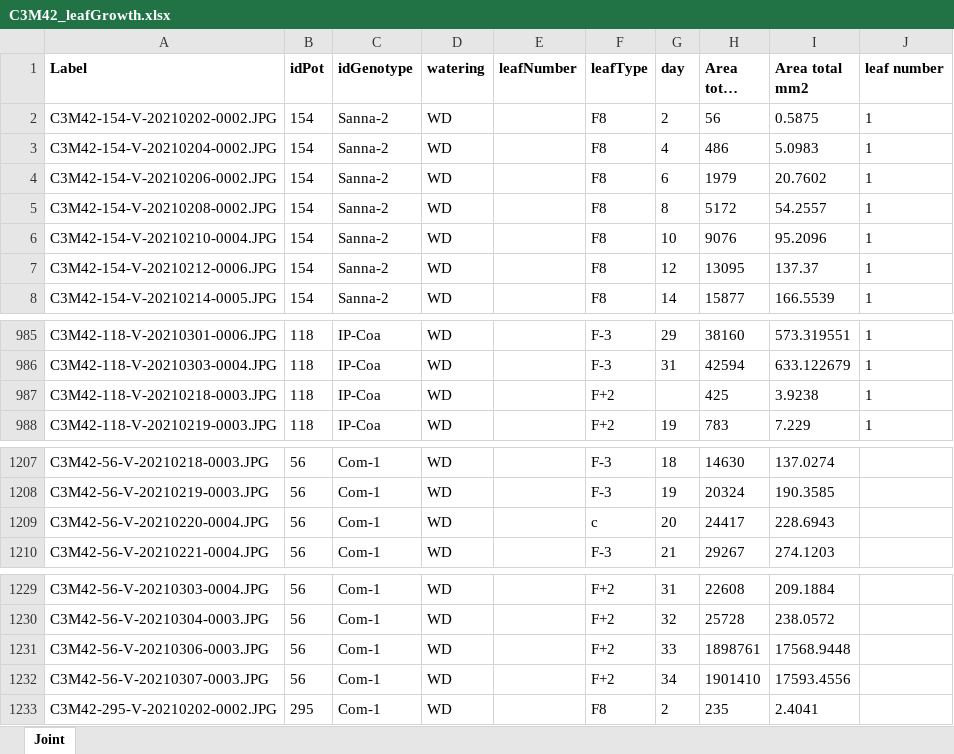
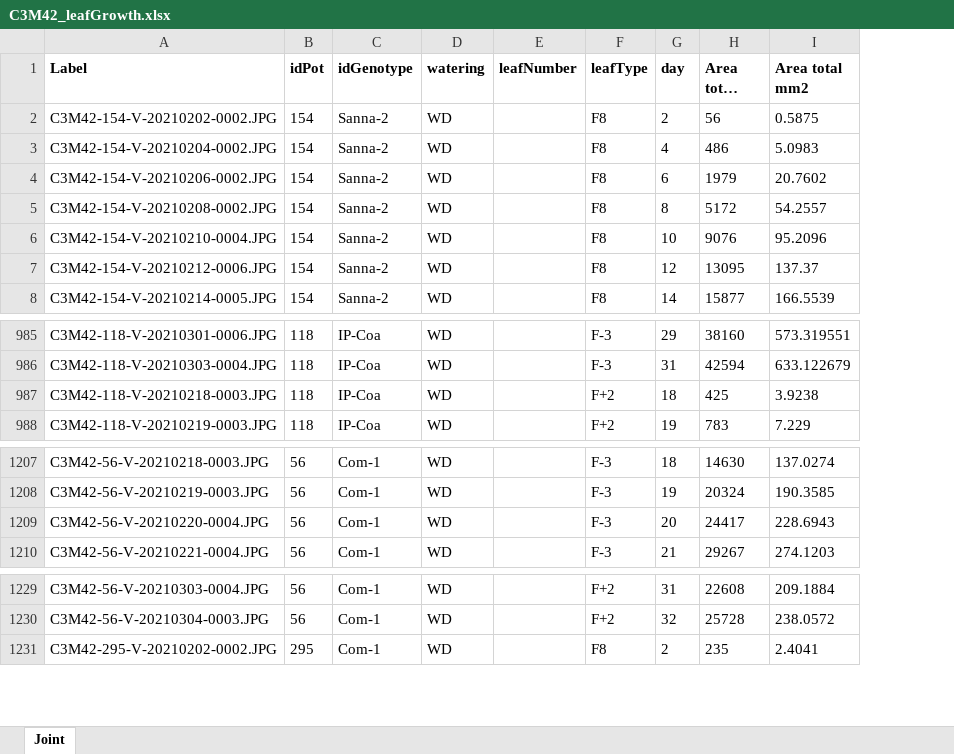
Before and after one commit to denisvile/PLASTENDO, an Excel workbook: data/C3M42_leafGrowth.xlsx, sheet Joint, drawn as a sheet; only a part is shown, gaps mark what is left out; long unchanged cells end in …; values as stored, in another font and other column widths than the file's, no borders; the diff names each change by its address in the sheet, - before the commit and + after, or states it on an @@ line.

Commit message:
Update leaf growth

```diff
--- a/data/C3M42_leafGrowth.xlsx (sheet Joint)
+++ b/data/C3M42_leafGrowth.xlsx (sheet Joint)
-column J (leaf number), rows 2-8: all 1; rows 985-988: all 1
-G987 (day): (empty)
+G987 (day): 18
-F1209 (leafType): c
+F1209 (leafType): F-3
-row 1231: C3M42-56-V-20210306-0003.JPG | 56 | Com-1 | WD |  | F+2 | 33 | 1898761 | 17568.9448
-row 1232: C3M42-56-V-20210307-0003.JPG | 56 | Com-1 | WD |  | F+2 | 34 | 1901410 | 17593.4556
```
Also changed, not shown: 2 other files.
